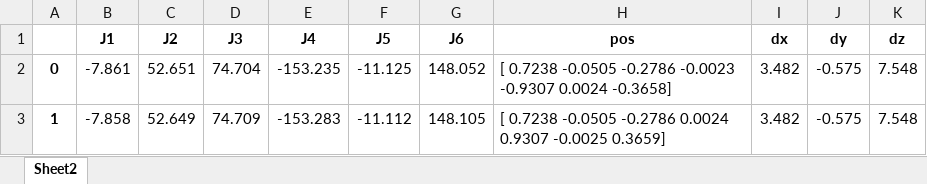
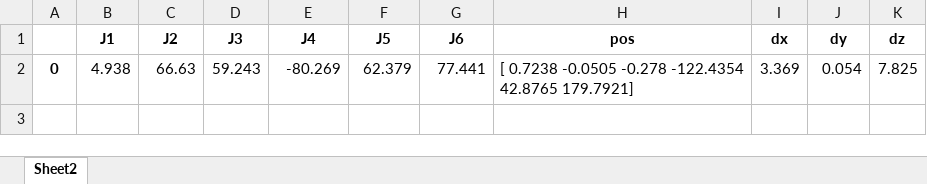
Before and after one commit to benthebear93/null-space-posture-optimization, an Excel workbook: conven_control/data/non_optimized_curved.xlsx, sheet Sheet2, drawn as a sheet; values as stored, in another font and other column widths than the file's, no borders; removed rows and columns are numbered as before the commit, all else as after; the diff names each change by its address in the sheet, - before the commit and + after, or states it on an @@ line.

```diff
--- a/conven_control/data/non_optimized_curved.xlsx (sheet Sheet2)
+++ b/conven_control/data/non_optimized_curved.xlsx (sheet Sheet2)
-row 2: 0 | -7.861 | 52.651 | 74.704 | -153.235 | -11.125 | 148.052 | [ 0.7238 -0.0505 -0.2786 -0.0023 -0.9307 0.0024 -0.3658] | 3.482 | -0.575 | 7.548
-row 3: 1 | -7.858 | 52.649 | 74.709 | -153.283 | -11.112 | 148.105 | [ 0.7238 -0.0505 -0.2786 0.0024 0.9307 -0.0025 0.3659] | 3.482 | -0.575 | 7.548
+row 2: 0 | 4.938 | 66.63 | 59.243 | -80.269 | 62.379 | 77.441 | [ 0.7238 -0.0505 -0.278 -122.4354 42.8765 179.7921] | 3.369 | 0.054 | 7.825
```
Also changed, not shown: conven_control/data/opt_data_curved.xlsx, conven_control/data/random_curve_pos.xlsx, 14 other files.
